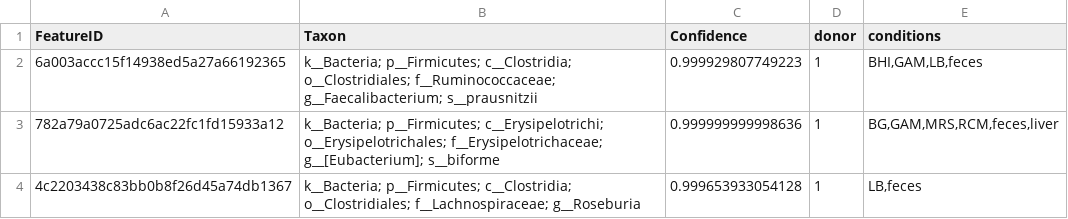
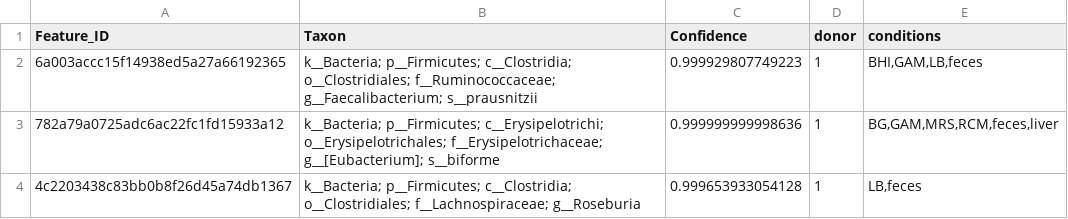
Before and after one commit to donia-lab/personalized_community_MDM_screen, a CSV file: D1-20_code/saved_analyses/unique_ASV_table.csv, drawn as a sheet; only a part is shown.

```diff
--- a/D1-20_code/saved_analyses/unique_ASV_table.csv
+++ b/D1-20_code/saved_analyses/unique_ASV_table.csv
@@ -1,2 +1,2 @@
-FeatureID,Taxon,Confidence,donor,conditions
+Feature_ID,Taxon,Confidence,donor,conditions
 6a003accc15f14938ed5a27a66192365,k__Bacteria; p__Firmicutes; c__Clostridia; o__Clostridiales; f__Ruminococcaceae; g__Faecalibacterium; s__prausnitzii,0.999929807749223,1,"BHI,GAM,LB,feces"
```
Also changed, not shown: PD_code/functional_group_analysis/functional_analysis_results_exclude_steroids.csv, PD_code/functional_group_analysis/functional_analysis_results_include_steroids.csv, 11 other files.
